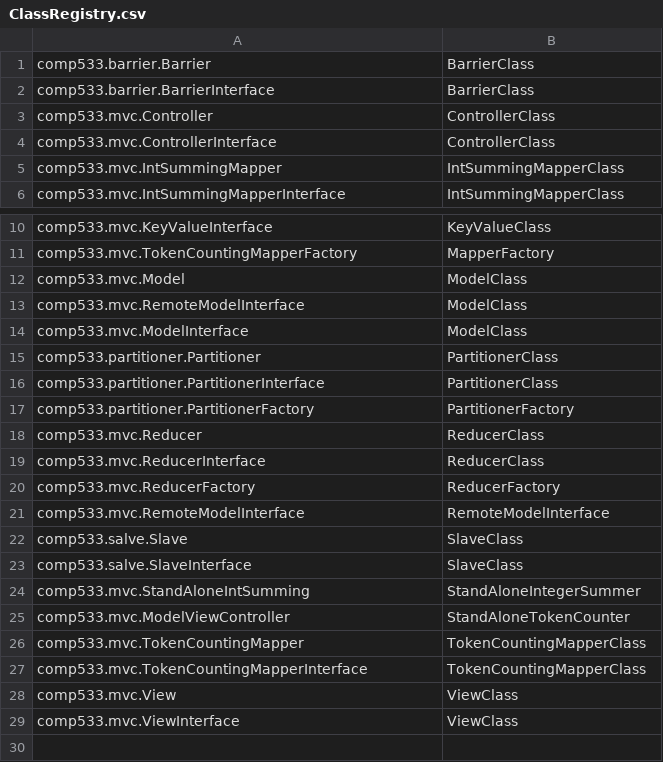
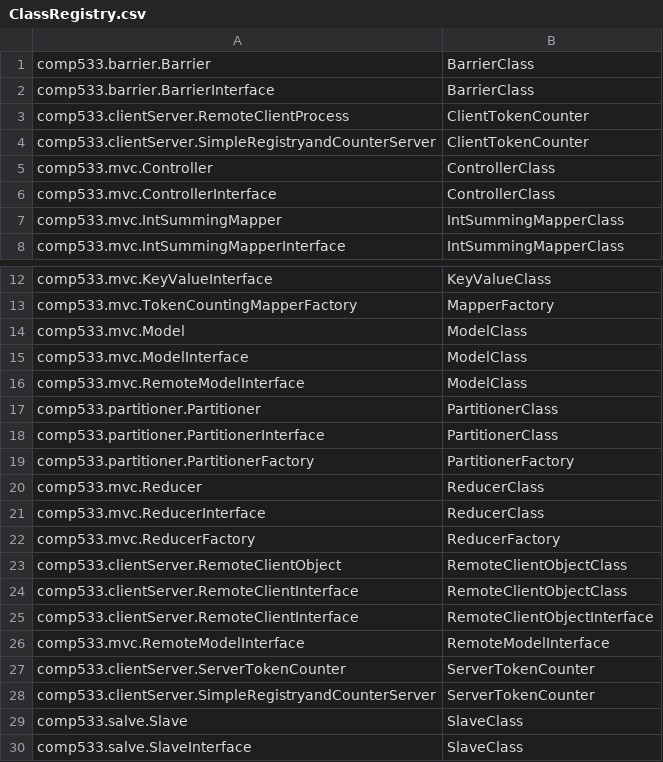
Before and after one commit to msakarvadia/COMP_533, a CSV file: A3/ClassRegistry.csv, drawn as a sheet; only a part is shown, gaps mark what is left out; the shorter side is filled out with more unchanged rows.

```diff
--- a/A3/ClassRegistry.csv
+++ b/A3/ClassRegistry.csv
@@ -2,2 +2,4 @@ comp533.barrier.Barrier,BarrierClass
 comp533.barrier.BarrierInterface,BarrierClass
+comp533.clientServer.RemoteClientProcess,ClientTokenCounter
+comp533.clientServer.SimpleRegistryandCounterServer,ClientTokenCounter
 comp533.mvc.Controller,ControllerClass
@@ -12,4 +14,4 @@ comp533.mvc.TokenCountingMapperFactory,MapperFactory
 comp533.mvc.Model,ModelClass
+comp533.mvc.ModelInterface,ModelClass
 comp533.mvc.RemoteModelInterface,ModelClass
-comp533.mvc.ModelInterface,ModelClass
 comp533.partitioner.Partitioner,PartitionerClass
@@ -20,3 +22,8 @@ comp533.mvc.ReducerInterface,ReducerClass
 comp533.mvc.ReducerFactory,ReducerFactory
+comp533.clientServer.RemoteClientObject,RemoteClientObjectClass
+comp533.clientServer.RemoteClientInterface,RemoteClientObjectClass
+comp533.clientServer.RemoteClientInterface,RemoteClientObjectInterface
 comp533.mvc.RemoteModelInterface,RemoteModelInterface
+comp533.clientServer.ServerTokenCounter,ServerTokenCounter
+comp533.clientServer.SimpleRegistryandCounterServer,ServerTokenCounter
 comp533.salve.Slave,SlaveClass
```
Also changed, not shown: A3/Logs/Metrics/Metrics2022-02-23-10-03-11-098.csv, 36 other files.
